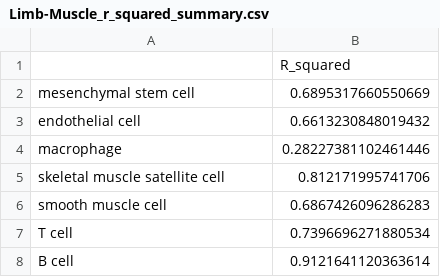
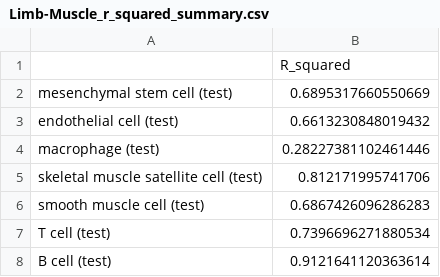
Before and after one commit to DaisyCuttie/scMLEAge, a CSV file: r_squareds/Limb-Muscle_r_squared_summary.csv, drawn as a sheet.

```diff
--- a/r_squareds/Limb-Muscle_r_squared_summary.csv
+++ b/r_squareds/Limb-Muscle_r_squared_summary.csv
@@ -1,8 +1,8 @@
 ,R_squared
-mesenchymal stem cell,0.6895317660550669
-endothelial cell,0.6613230848019432
-macrophage,0.28227381102461446
-skeletal muscle satellite cell,0.812171995741706
-smooth muscle cell,0.6867426096286283
-T cell,0.7396696271880534
-B cell,0.9121641120363614
+mesenchymal stem cell (test),0.6895317660550669
+endothelial cell (test),0.6613230848019432
+macrophage (test),0.28227381102461446
+skeletal muscle satellite cell (test),0.812171995741706
+smooth muscle cell (test),0.6867426096286283
+T cell (test),0.7396696271880534
+B cell (test),0.9121641120363614
```
Also changed, not shown: r_squareds/Bone-Marrow_r_squared_summary.csv, r_squareds/Kidney_r_squared_summary.csv, 52 other files.
